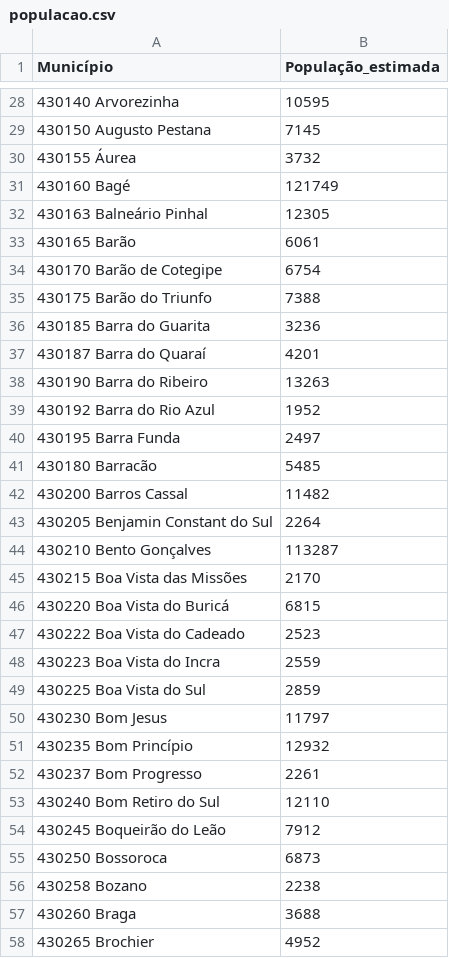
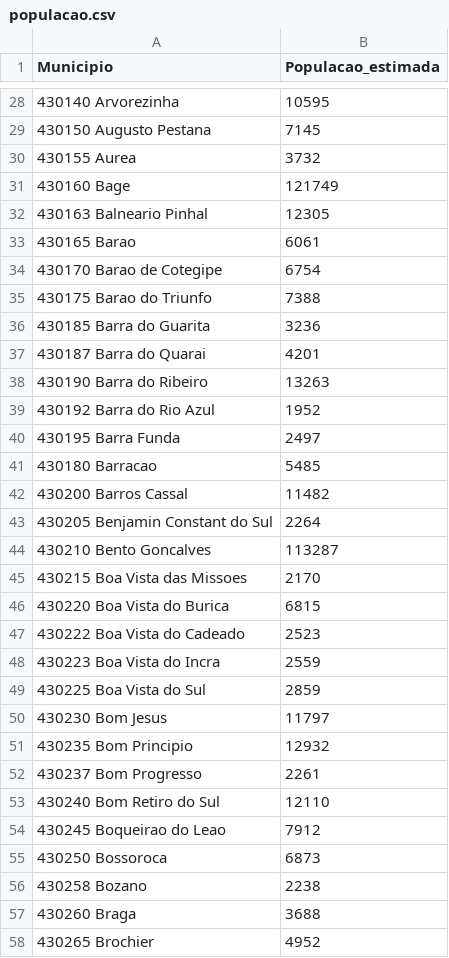
Before and after one commit to Prof-Rodrigo-Silva/ScriptR, a CSV file: R - Básico Mapas/populacao.csv, drawn as a sheet; only a part is shown, gaps mark what is left out; the diff covers the shown part only.

```diff
--- a/R - Básico Mapas/populacao.csv
+++ b/R - Básico Mapas/populacao.csv
@@ -1 +1 @@
-Município,População_estimada
+Municipio,Populacao_estimada
@@ -29,10 +29,10 @@ Município,População_estimada
 430150 Augusto Pestana,7145
-430155 Áurea,3732
-430160 Bagé,121749
-430163 Balneário Pinhal,12305
-430165 Barão,6061
-430170 Barão de Cotegipe,6754
-430175 Barão do Triunfo,7388
+430155 Aurea,3732
+430160 Bage,121749
+430163 Balneario Pinhal,12305
+430165 Barao,6061
+430170 Barao de Cotegipe,6754
+430175 Barao do Triunfo,7388
 430185 Barra do Guarita,3236
-430187 Barra do Quaraí,4201
+430187 Barra do Quarai,4201
 430190 Barra do Ribeiro,13263
@@ -40,8 +40,8 @@ Município,População_estimada
 430195 Barra Funda,2497
-430180 Barracão,5485
+430180 Barracao,5485
 430200 Barros Cassal,11482
 430205 Benjamin Constant do Sul,2264
-430210 Bento Gonçalves,113287
-430215 Boa Vista das Missões,2170
-430220 Boa Vista do Buricá,6815
+430210 Bento Goncalves,113287
+430215 Boa Vista das Missoes,2170
+430220 Boa Vista do Burica,6815
 430222 Boa Vista do Cadeado,2523
@@ -50,6 +50,6 @@ Município,População_estimada
 430230 Bom Jesus,11797
-430235 Bom Princípio,12932
+430235 Bom Principio,12932
 430237 Bom Progresso,2261
 430240 Bom Retiro do Sul,12110
-430245 Boqueirão do Leão,7912
+430245 Boqueirao do Leao,7912
 430250 Bossoroca,6873
```
Also changed, not shown: 167 edited cells elsewhere in this file, R - Básico Mapas/mortalidade.csv, R - Básico Mapas/nascidos.csv, 3 other files.
